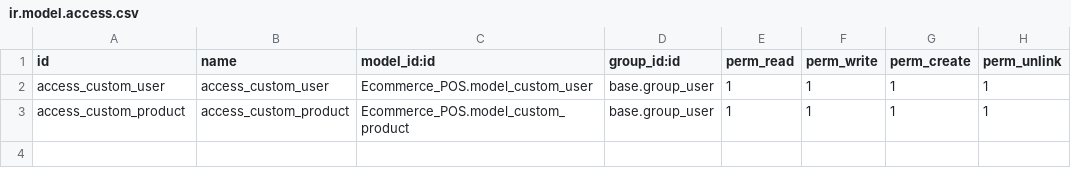
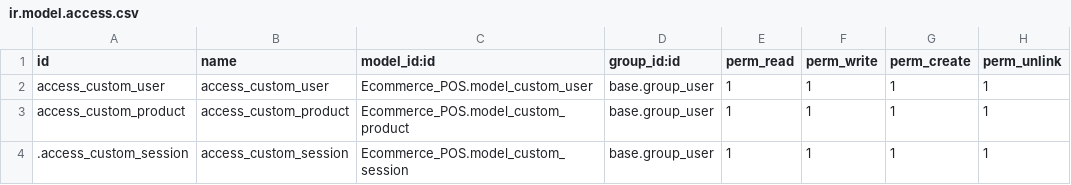
Before and after one commit to sauravrijal10/POS, a CSV file: custom/Ecommerce_POS/security/ir.model.access.csv, drawn as a sheet.

Commit message:
Created session

```diff
--- a/custom/Ecommerce_POS/security/ir.model.access.csv
+++ b/custom/Ecommerce_POS/security/ir.model.access.csv
@@ -3 +3,2 @@ access_custom_user,access_custom_user,Ecommerce_POS.model_custom_user,base.group
 access_custom_product,access_custom_product,Ecommerce_POS.model_custom_product,base.group_user,1,1,1,1
+.access_custom_session,access_custom_session,Ecommerce_POS.model_custom_session,base.group_user,1,1,1,1
```
Also changed, not shown: 5 other files.
